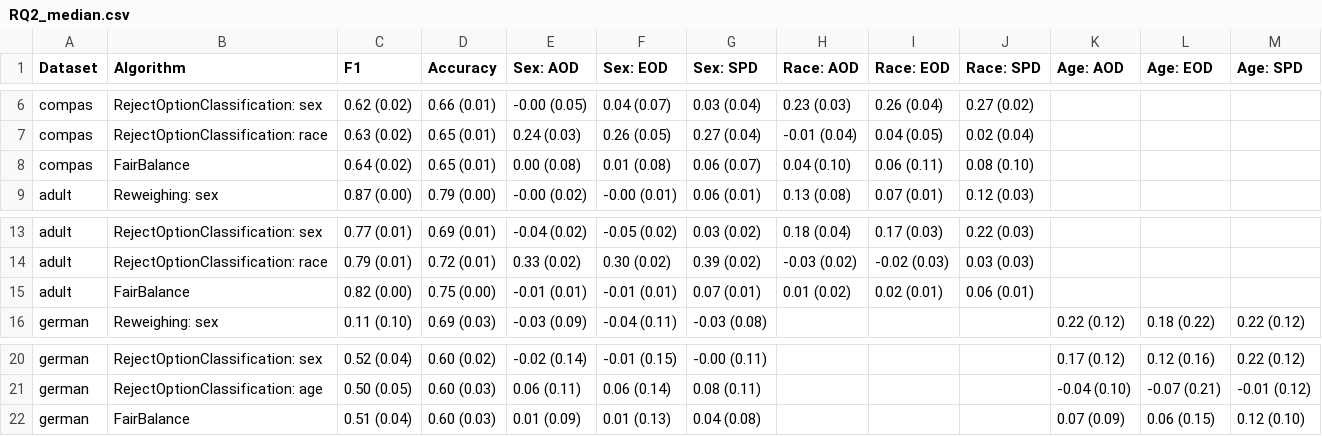
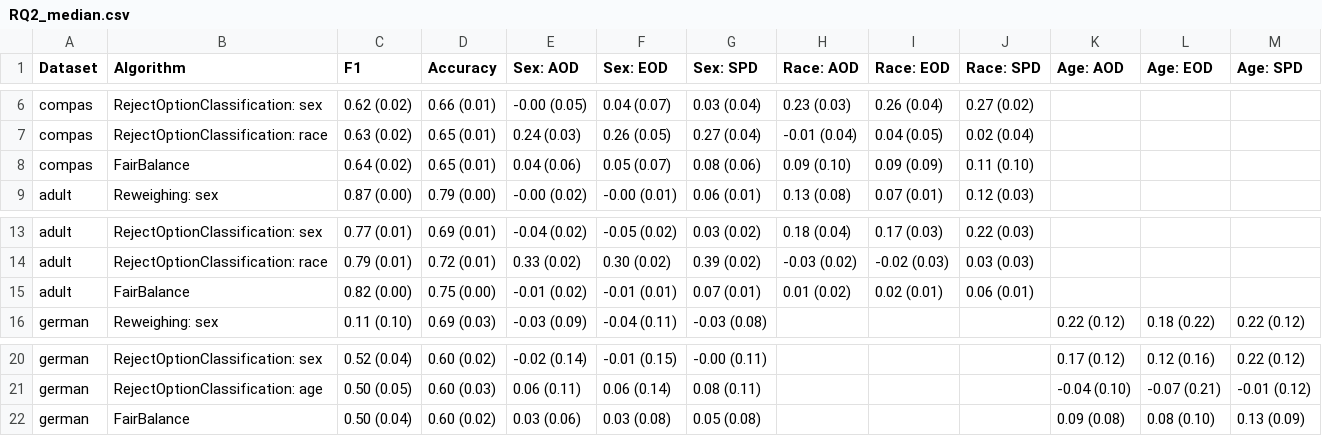
Before and after one commit to hil-se/fairness, a CSV file: results/RQ2_median.csv, drawn as a sheet; only a part is shown, gaps mark what is left out.

```diff
--- a/results/RQ2_median.csv
+++ b/results/RQ2_median.csv
@@ -7,3 +7,3 @@ compas,RejectOptionClassification: sex,0.62 (0.02),0.66 (0.01),-0.00 (0.05),0.04
 compas,RejectOptionClassification: race,0.63 (0.02),0.65 (0.01),0.24 (0.03),0.26 (0.05),0.27 (0.04),-0.01 (0.04),0.04 (0.05),0.02 (0.04),,,
-compas,FairBalance,0.64 (0.02),0.65 (0.01),0.00 (0.08),0.01 (0.08),0.06 (0.07),0.04 (0.10),0.06 (0.11),0.08 (0.10),,,
+compas,FairBalance,0.64 (0.02),0.65 (0.01),0.04 (0.06),0.05 (0.07),0.08 (0.06),0.09 (0.10),0.09 (0.09),0.11 (0.10),,,
 adult,Reweighing: sex,0.87 (0.00),0.79 (0.00),-0.00 (0.02),-0.00 (0.01),0.06 (0.01),0.13 (0.08),0.07 (0.01),0.12 (0.03),,,
@@ -14,3 +14,3 @@ adult,RejectOptionClassification: sex,0.77 (0.01),0.69 (0.01),-0.04 (0.02),-0.05
 adult,RejectOptionClassification: race,0.79 (0.01),0.72 (0.01),0.33 (0.02),0.30 (0.02),0.39 (0.02),-0.03 (0.02),-0.02 (0.03),0.03 (0.03),,,
-adult,FairBalance,0.82 (0.00),0.75 (0.00),-0.01 (0.01),-0.01 (0.01),0.07 (0.01),0.01 (0.02),0.02 (0.01),0.06 (0.01),,,
+adult,FairBalance,0.82 (0.00),0.75 (0.00),-0.01 (0.02),-0.01 (0.01),0.07 (0.01),0.01 (0.02),0.02 (0.01),0.06 (0.01),,,
 german,Reweighing: sex,0.11 (0.10),0.69 (0.03),-0.03 (0.09),-0.04 (0.11),-0.03 (0.08),,,,0.22 (0.12),0.18 (0.22),0.22 (0.12)
@@ -21,2 +21,2 @@ german,RejectOptionClassification: sex,0.52 (0.04),0.60 (0.02),-0.02 (0.14),-0.0
 german,RejectOptionClassification: age,0.50 (0.05),0.60 (0.03),0.06 (0.11),0.06 (0.14),0.08 (0.11),,,,-0.04 (0.10),-0.07 (0.21),-0.01 (0.12)
-german,FairBalance,0.51 (0.04),0.60 (0.03),0.01 (0.09),0.01 (0.13),0.04 (0.08),,,,0.07 (0.09),0.06 (0.15),0.12 (0.10)
+german,FairBalance,0.50 (0.04),0.60 (0.02),0.03 (0.06),0.03 (0.08),0.05 (0.08),,,,0.09 (0.08),0.08 (0.10),0.13 (0.09)
```
Also changed, not shown: 3 other files.
